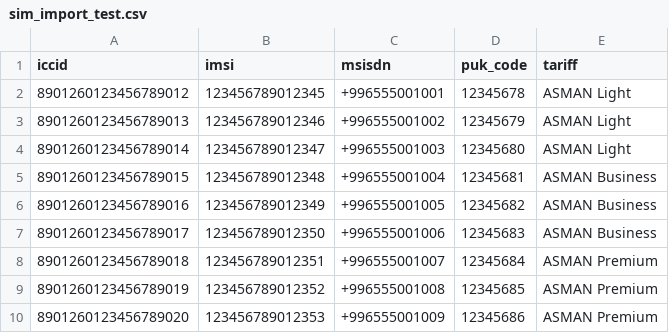
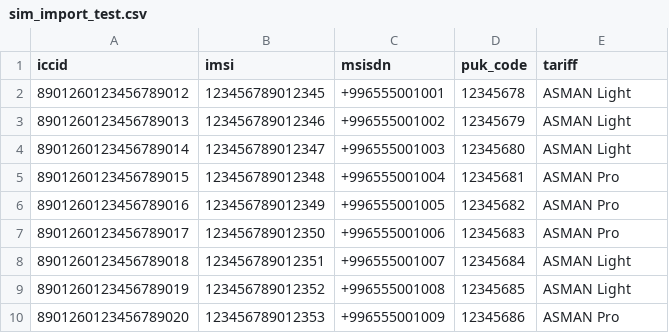
Before and after one commit to almirr-sudo/ASMAN_CRM_for_telekom, a CSV file: sample_data/sim_import_test.csv, drawn as a sheet.

```diff
--- a/sample_data/sim_import_test.csv
+++ b/sample_data/sim_import_test.csv
@@ -4,7 +4,7 @@ iccid,imsi,msisdn,puk_code,tariff
 8901260123456789014,123456789012347,+996555001003,12345680,ASMAN Light
-8901260123456789015,123456789012348,+996555001004,12345681,ASMAN Business
-8901260123456789016,123456789012349,+996555001005,12345682,ASMAN Business
-8901260123456789017,123456789012350,+996555001006,12345683,ASMAN Business
-8901260123456789018,123456789012351,+996555001007,12345684,ASMAN Premium
-8901260123456789019,123456789012352,+996555001008,12345685,ASMAN Premium
-8901260123456789020,123456789012353,+996555001009,12345686,ASMAN Premium
+8901260123456789015,123456789012348,+996555001004,12345681,ASMAN Pro
+8901260123456789016,123456789012349,+996555001005,12345682,ASMAN Pro
+8901260123456789017,123456789012350,+996555001006,12345683,ASMAN Pro
+8901260123456789018,123456789012351,+996555001007,12345684,ASMAN Light
+8901260123456789019,123456789012352,+996555001008,12345685,ASMAN Light
+8901260123456789020,123456789012353,+996555001009,12345686,ASMAN Pro
```
Also changed, not shown: 18 other files.
